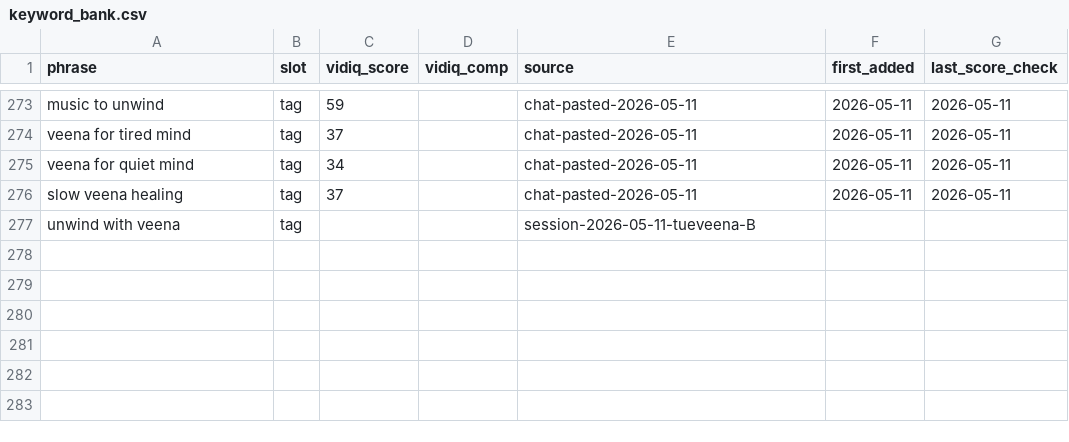
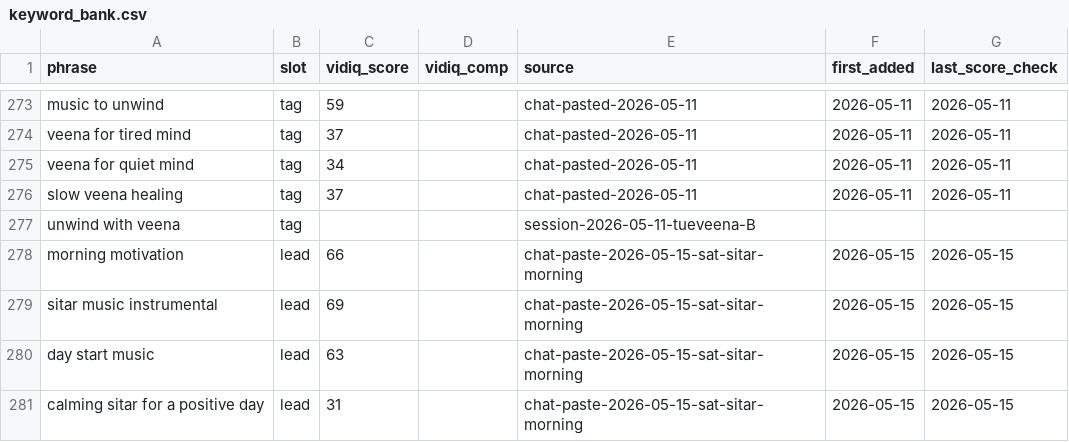
Before and after one commit to vini0894/raga-focus-dashboard, a CSV file: data/keyword_bank.csv, drawn as a sheet; only a part is shown, gaps mark what is left out.

```diff
--- a/data/keyword_bank.csv
+++ b/data/keyword_bank.csv
@@ -277 +277,5 @@ slow veena healing,tag,37,,chat-pasted-2026-05-11,2026-05-11,2026-05-11
 unwind with veena,tag,,,session-2026-05-11-tueveena-B,,
+morning motivation,lead,66,,chat-paste-2026-05-15-sat-sitar-morning,2026-05-15,2026-05-15
+sitar music instrumental,lead,69,,chat-paste-2026-05-15-sat-sitar-morning,2026-05-15,2026-05-15
+day start music,lead,63,,chat-paste-2026-05-15-sat-sitar-morning,2026-05-15,2026-05-15
+calming sitar for a positive day,lead,31,,chat-paste-2026-05-15-sat-sitar-morning,2026-05-15,2026-05-15
```
Also changed, not shown: data/shipped_titles.csv, 21 other files.
